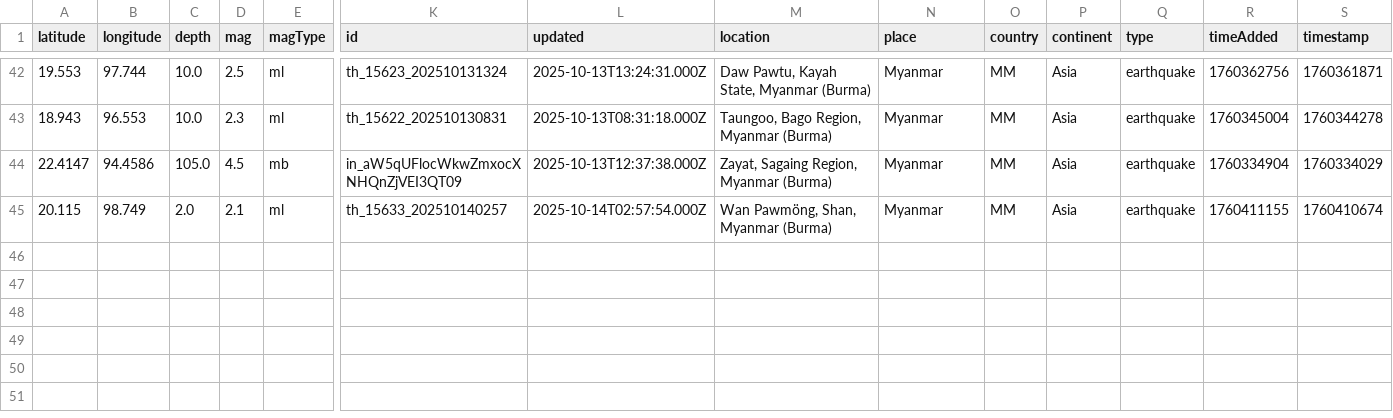
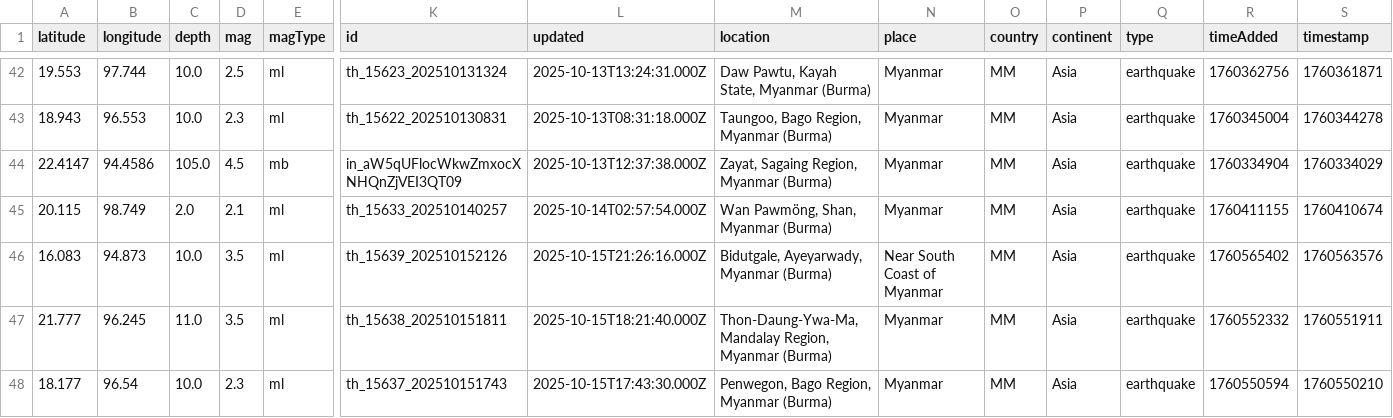
Before and after one commit to akzedevops/mmeqopendata, a CSV file: quake_exports/csv/monthly/earthquakes_2025_10.csv, drawn as a sheet; only a part is shown, gaps mark what is left out; rows hold the shown columns only; the diff names each change by its address in the sheet, - before the commit and + after, or states it on an @@ line.

```diff
--- a/quake_exports/csv/monthly/earthquakes_2025_10.csv
+++ b/quake_exports/csv/monthly/earthquakes_2025_10.csv
+row 46: 16.083 | 94.873 | 10.0 | 3.5 | ml | th_15639_202510152126 | 2025-10-15T21:26:16.000Z | Bidutgale, Ayeyarwady, Myanmar (Burma) | Near South Coast of Myanmar | MM | Asia | earthquake | 1760565402 | 1760563576
+row 47: 21.777 | 96.245 | 11.0 | 3.5 | ml | th_15638_202510151811 | 2025-10-15T18:21:40.000Z | Thon-Daung-Ywa-Ma, Mandalay Region, Myanmar (Burma) | Myanmar | MM | Asia | earthquake | 1760552332 | 1760551911
+row 48: 18.177 | 96.54 | 10.0 | 2.3 | ml | th_15637_202510151743 | 2025-10-15T17:43:30.000Z | Penwegon, Bago Region, Myanmar (Burma) | Myanmar | MM | Asia | earthquake | 1760550594 | 1760550210
```
Also changed, not shown: quake_exports/csv/yearly/earthquakes_2025.csv, 5 other files.
